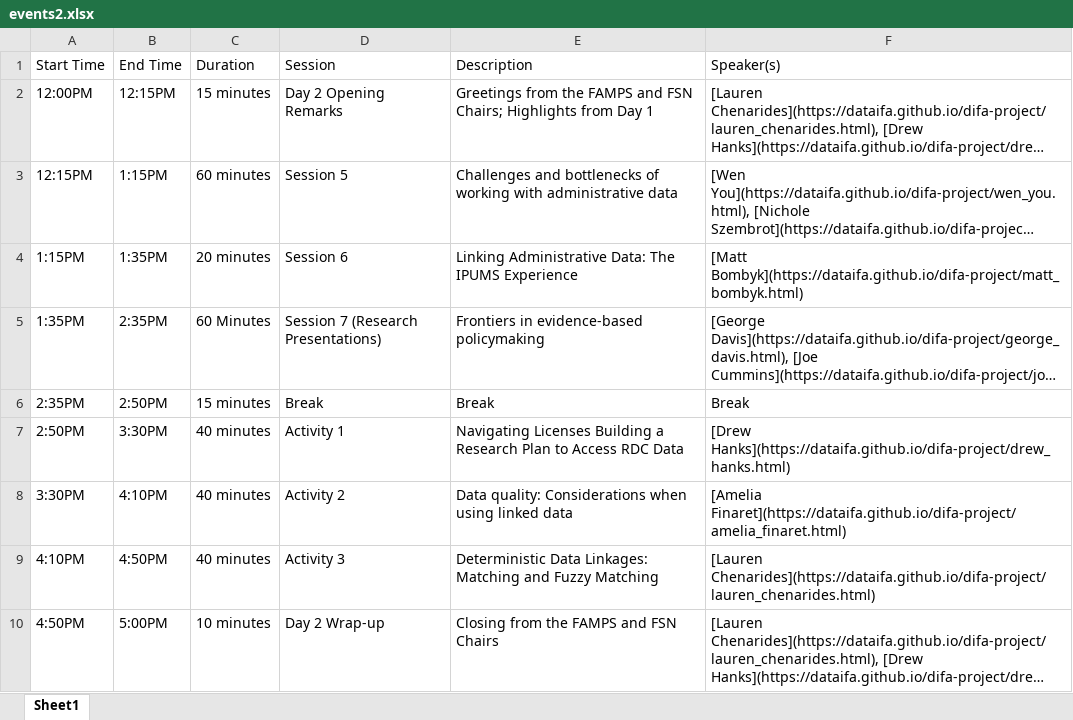
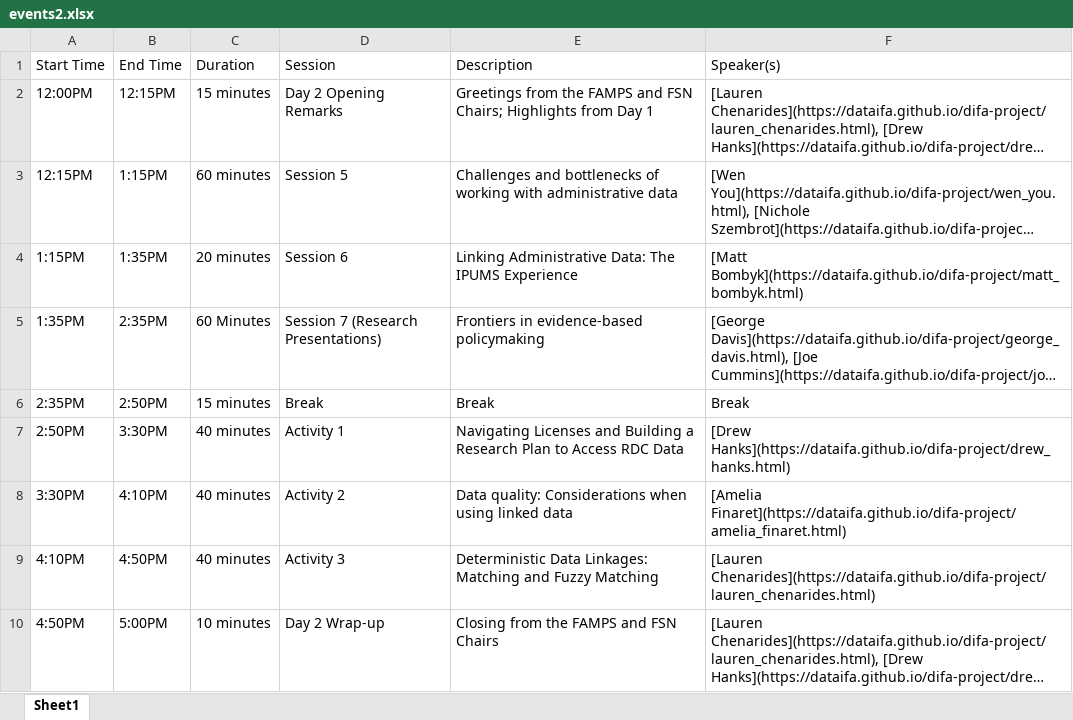
Before and after one commit to dataifa/difa, an Excel workbook: docs/events2.xlsx, sheet Sheet1, drawn as a sheet; long unchanged cells end in …; values as stored, in another font and other column widths than the file's, no borders; the diff names each change by its address in the sheet, - before the commit and + after, or states it on an @@ line.

Commit message:
update events2

```diff
--- a/docs/events2.xlsx (sheet Sheet1)
+++ b/docs/events2.xlsx (sheet Sheet1)
-E7 (Description): Navigating Licenses Building a…
+E7 (Description): Navigating Licenses and Building a…
```
Also changed, not shown: events2.xlsx, 2 other files.
